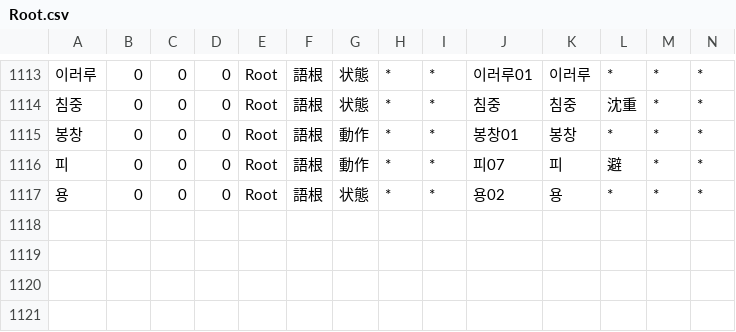
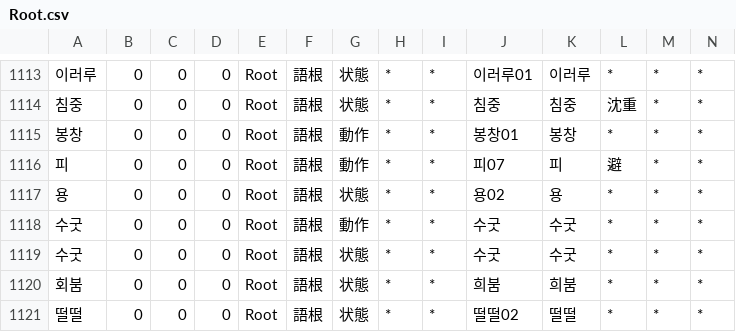
Before and after one commit to okikirmui/nkhandic, a CSV file: seed/Root.csv, drawn as a sheet; only a part is shown, gaps mark what is left out; rows hold the shown columns only; the diff names each change by its address in the sheet, - before the commit and + after, or states it on an @@ line.

```diff
--- a/seed/Root.csv
+++ b/seed/Root.csv
+row 1118: 수굿 | 0 | 0 | 0 | Root | 語根 | 動作 | * | * | 수굿 | 수굿 | * | * | *
+row 1119: 수굿 | 0 | 0 | 0 | Root | 語根 | 状態 | * | * | 수굿 | 수굿 | * | * | *
+row 1120: 회붐 | 0 | 0 | 0 | Root | 語根 | 状態 | * | * | 희붐 | 희붐 | * | * | *
+row 1121: 떨떨 | 0 | 0 | 0 | Root | 語根 | 状態 | * | * | 떨떨02 | 떨떨 | * | * | *
```
Also changed, not shown: seed/Adverb.csv, seed/Ending.csv, 8 other files.
